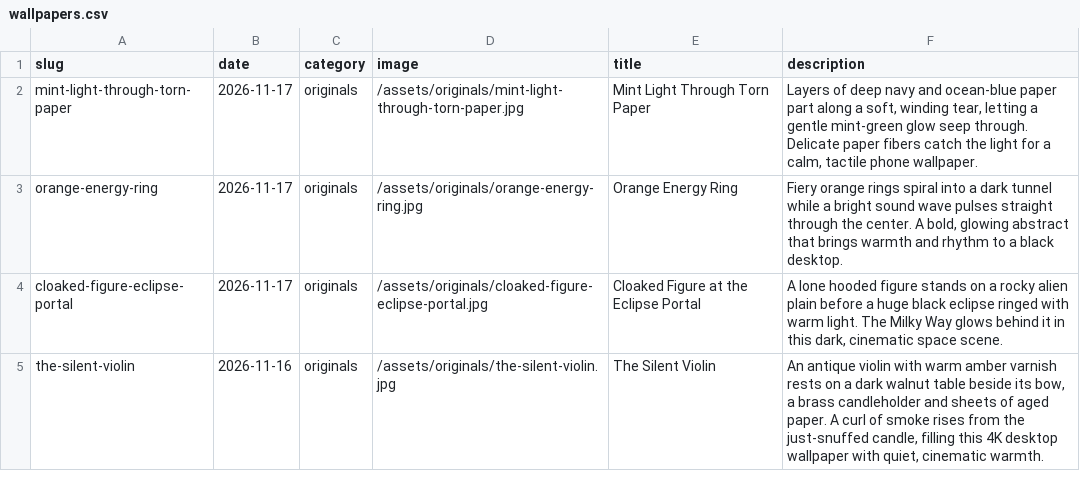
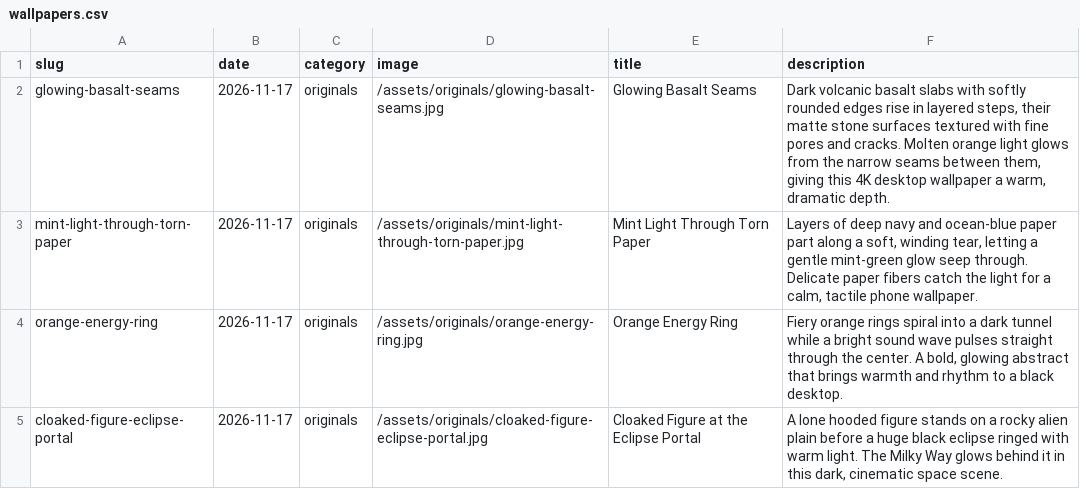
Before and after one commit to gokmenecer/wallspotter, a CSV file: data/wallpapers.csv, drawn as a sheet; only a part is shown; the shorter side is filled out with more unchanged rows; the diff names each change by its address in the sheet, - before the commit and + after, or states it on an @@ line.

```diff
--- a/data/wallpapers.csv
+++ b/data/wallpapers.csv
+row 2: glowing-basalt-seams | 2026-11-17 | originals | /assets/originals/glowing-basalt-seams.jpg | Glowing Basalt Seams | Dark volcanic basalt slabs with softly rounded edges rise in layered steps, their matte stone surfaces textured with fine pores and cracks. Molten orange light glows from the narrow seams between them, giving this 4K desktop wallpaper a warm, dramatic depth.
```
Also changed, not shown: 1 other file.
